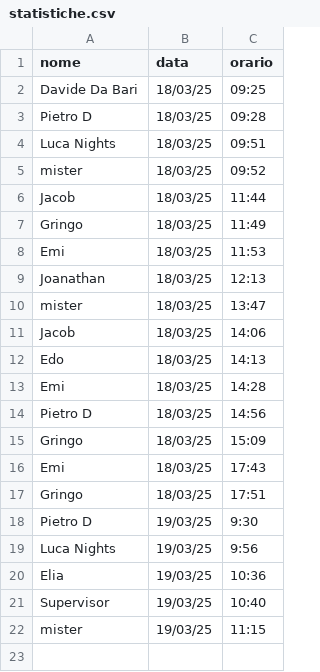
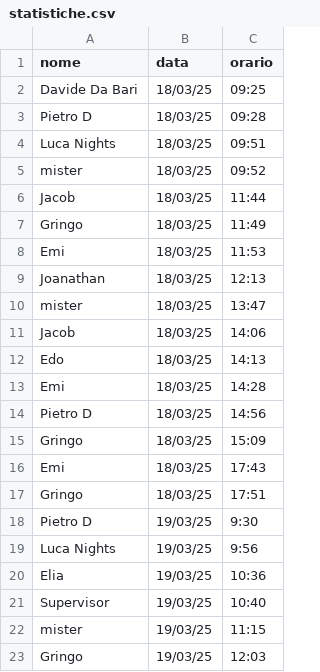
Before and after one commit to mambaye99/nightsData, a CSV file: data/statistiche.csv, drawn as a sheet; the diff names each change by its address in the sheet, - before the commit and + after, or states it on an @@ line.

Commit message:
Update statistiche.csv

```diff
--- a/data/statistiche.csv
+++ b/data/statistiche.csv
+row 23: Gringo | 19/03/25 | 12:03
```
